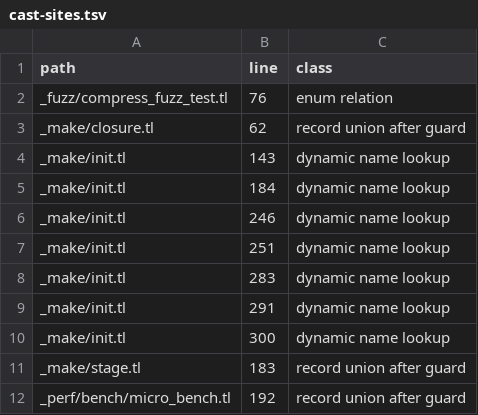
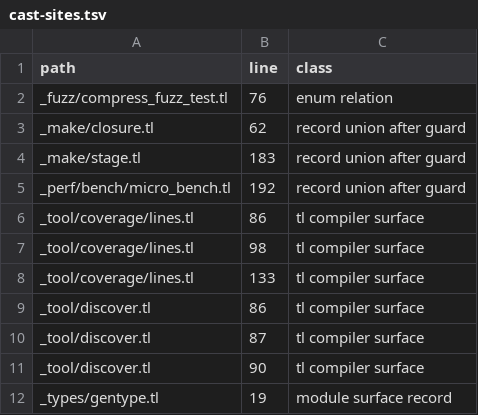
Before and after one commit to cosmic-lua/cosmic, a TSV file: docs/design/cast-sites.tsv, drawn as a sheet; only a part is shown; the shorter side is filled out with more unchanged rows.

```diff
--- a/docs/design/cast-sites.tsv
+++ b/docs/design/cast-sites.tsv
@@ -3,9 +3,2 @@ _fuzz/compress_fuzz_test.tl	76	enum relation
 _make/closure.tl	62	record union after guard
-_make/init.tl	143	dynamic name lookup
-_make/init.tl	184	dynamic name lookup
-_make/init.tl	246	dynamic name lookup
-_make/init.tl	251	dynamic name lookup
-_make/init.tl	283	dynamic name lookup
-_make/init.tl	291	dynamic name lookup
-_make/init.tl	300	dynamic name lookup
 _make/stage.tl	183	record union after guard
```
Also changed, not shown: 4 other files.
